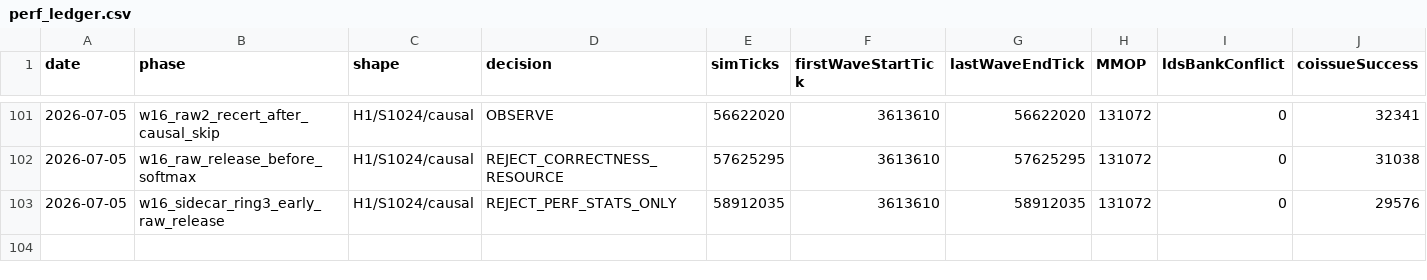
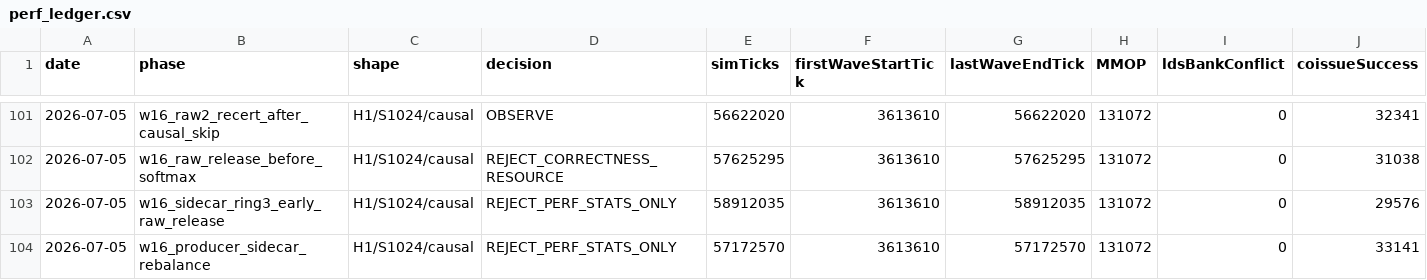
Before and after one commit to AshunFeiyu/flash-attention3, a CSV file: results/perf_ledger.csv, drawn as a sheet; only a part is shown, gaps mark what is left out; rows hold the shown columns only; the diff names each change by its address in the sheet, - before the commit and + after, or states it on an @@ line.

```diff
--- a/results/perf_ledger.csv
+++ b/results/perf_ledger.csv
+row 104: 2026-07-05 | w16_producer_sidecar_rebalance | H1/S1024/causal | REJECT_PERF_STATS_ONLY | 57172570 | 3613610 | 57172570 | 131072 | 0 | 33141
```
Also changed, not shown: 3 other files.
